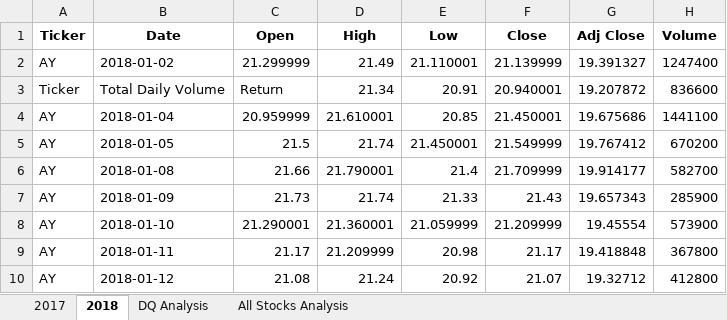
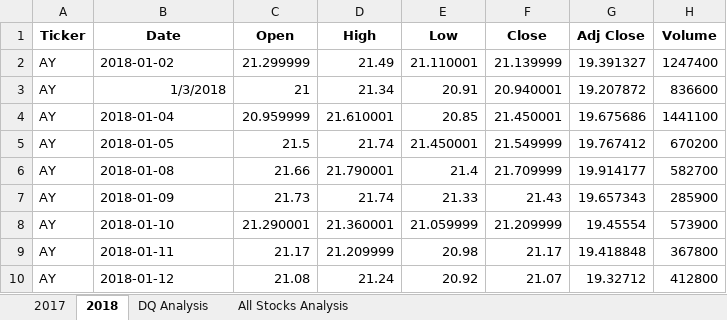
Before and after one commit to Poonsri14/stock-analysis, an Excel workbook: green_stocks.xlsm, sheet 2018, drawn as a sheet; only a part is shown; values as stored, in another font and other column widths than the file's, no borders; the diff names each change by its address in the sheet, - before the commit and + after, or states it on an @@ line.

```diff
--- a/green_stocks.xlsm (sheet 2018)
+++ b/green_stocks.xlsm (sheet 2018)
-A3 (Ticker): Ticker
+A3 (Ticker): AY
-B3 (Date): Total Daily Volume
+B3 (Date): 1/3/2018
-C3 (Open): Return
+C3 (Open): 21
```
Also changed, not shown: sheet All Stocks Analysis, sheet 2017, charts or pictures, 10 other files.
